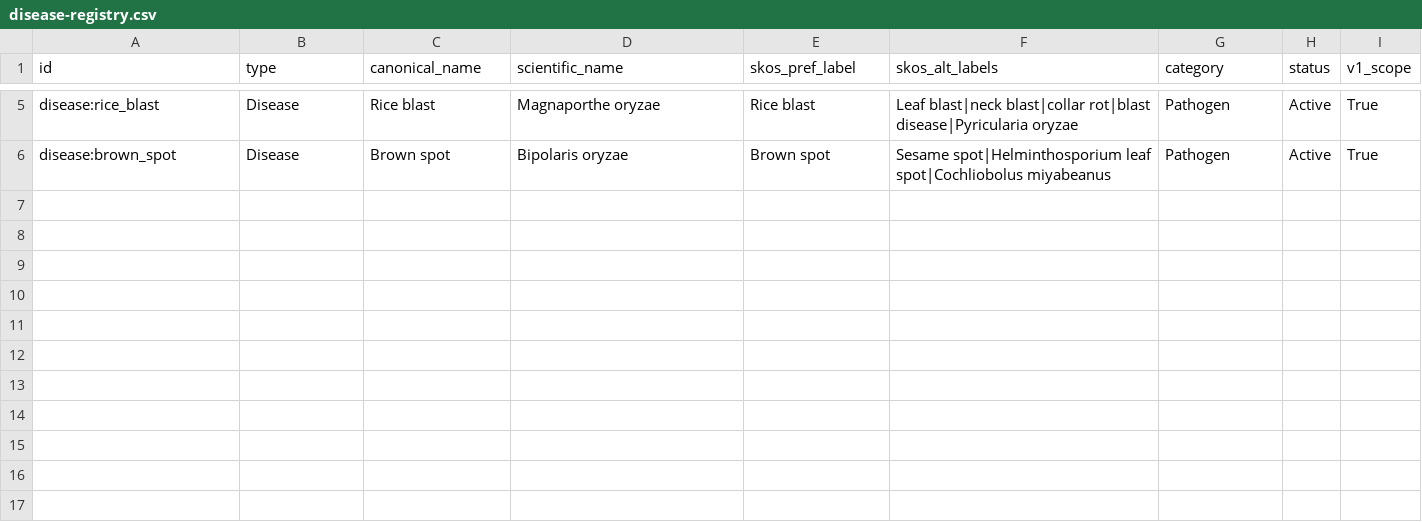
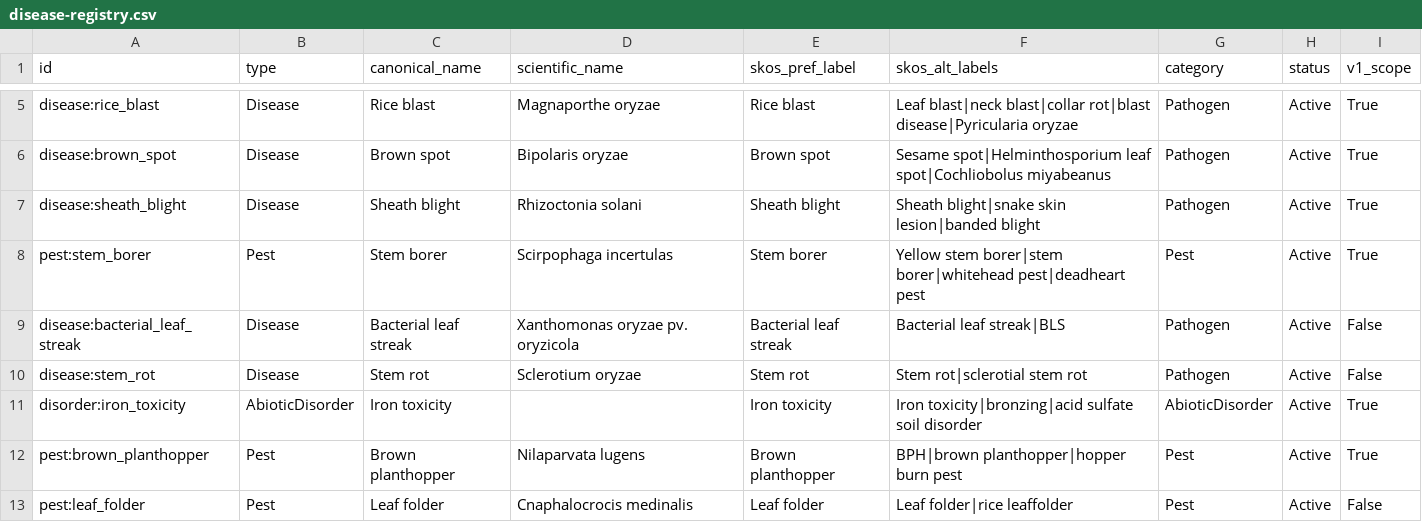
Before and after one commit to FaezehMillerAI/Rice, a CSV file: registry/disease-registry.csv, drawn as a sheet; only a part is shown, gaps mark what is left out.

```diff
--- a/registry/disease-registry.csv
+++ b/registry/disease-registry.csv
@@ -6 +6,8 @@ disease:rice_blast,Disease,Rice blast,Magnaporthe oryzae,Rice blast,Leaf blast|n
 disease:brown_spot,Disease,Brown spot,Bipolaris oryzae,Brown spot,Sesame spot|Helminthosporium leaf spot|Cochliobolus miyabeanus,Pathogen,Active,True
+disease:sheath_blight,Disease,Sheath blight,Rhizoctonia solani,Sheath blight,Sheath blight|snake skin lesion|banded blight,Pathogen,Active,True
+pest:stem_borer,Pest,Stem borer,Scirpophaga incertulas,Stem borer,Yellow stem borer|stem borer|whitehead pest|deadheart pest,Pest,Active,True
+disease:bacterial_leaf_streak,Disease,Bacterial leaf streak,Xanthomonas oryzae pv. oryzicola,Bacterial leaf streak,Bacterial leaf streak|BLS,Pathogen,Active,False
+disease:stem_rot,Disease,Stem rot,Sclerotium oryzae,Stem rot,Stem rot|sclerotial stem rot,Pathogen,Active,False
+disorder:iron_toxicity,AbioticDisorder,Iron toxicity,,Iron toxicity,Iron toxicity|bronzing|acid sulfate soil disorder,AbioticDisorder,Active,True
+pest:brown_planthopper,Pest,Brown planthopper,Nilaparvata lugens,Brown planthopper,BPH|brown planthopper|hopper burn pest,Pest,Active,True
+pest:leaf_folder,Pest,Leaf folder,Cnaphalocrocis medinalis,Leaf folder,Leaf folder|rice leaffolder,Pest,Active,False
```
Also changed, not shown: registry/question-registry.csv, registry/source-registry.csv, 10 other files.
